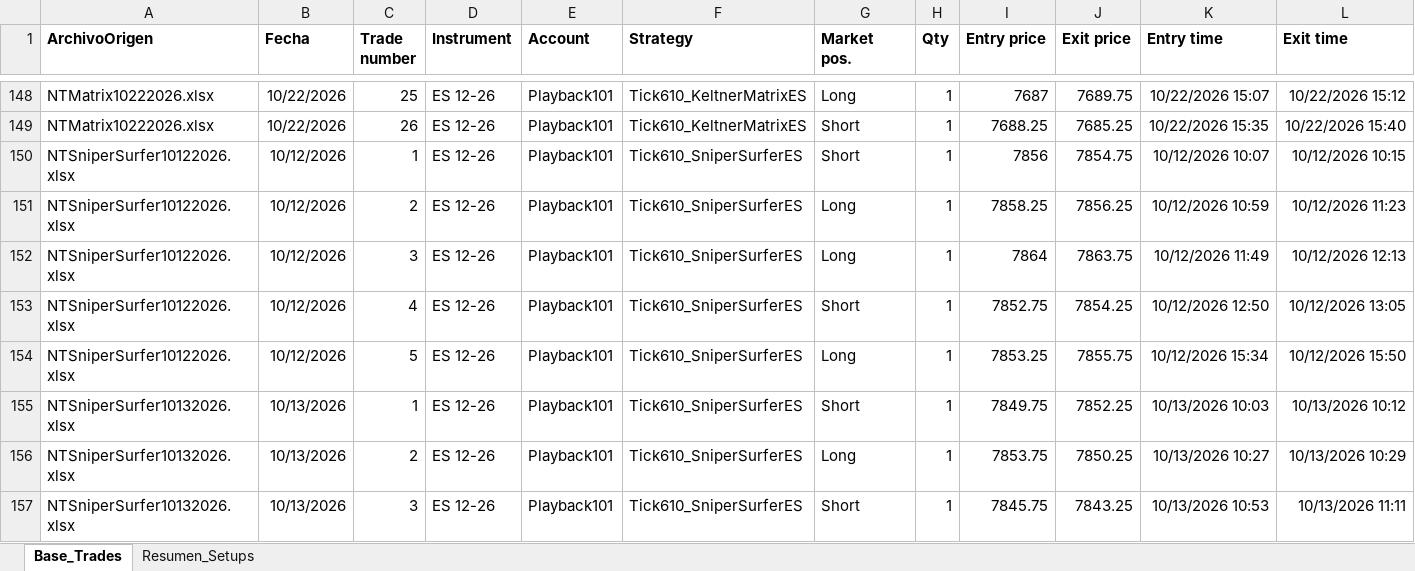
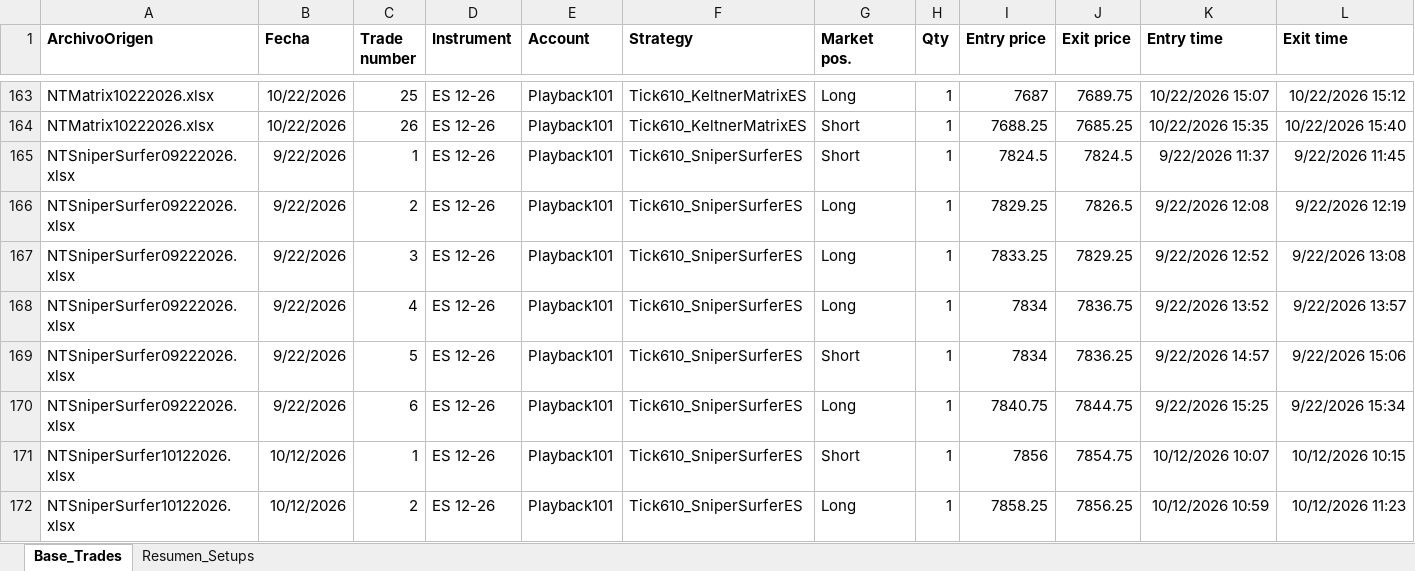
Before and after one commit to cvegabello/EstrategiasNT8, an Excel workbook: ReportesTrades/Tabla_Maestra_Consolidada.xlsx, sheet Base_Trades, drawn as a sheet; only a part is shown, gaps mark what is left out; the shorter side is filled out with more unchanged rows; values as stored, in another font and other column widths than the file's, no borders; rows hold the shown columns only; the diff covers the shown part only; the diff names each change by its address in the sheet, - before the commit and + after, or states it on an @@ line.

Commit message:
feat(analytics): consolidar sesion del 09/22 para 255 trades totales y 10 dias de comparativa

```diff
--- a/ReportesTrades/Tabla_Maestra_Consolidada.xlsx (sheet Base_Trades)
+++ b/ReportesTrades/Tabla_Maestra_Consolidada.xlsx (sheet Base_Trades)
+row 165: NTSniperSurfer09222026.xlsx | 9/22/2026 | 1 | ES 12-26 | Playback101 | Tick610_SniperSurferES | Short | 1 | 7824.5 | 7824.5 | 9/22/2026 11:37 | 9/22/2026 11:45
+row 166: NTSniperSurfer09222026.xlsx | 9/22/2026 | 2 | ES 12-26 | Playback101 | Tick610_SniperSurferES | Long | 1 | 7829.25 | 7826.5 | 9/22/2026 12:08 | 9/22/2026 12:19
+row 167: NTSniperSurfer09222026.xlsx | 9/22/2026 | 3 | ES 12-26 | Playback101 | Tick610_SniperSurferES | Long | 1 | 7833.25 | 7829.25 | 9/22/2026 12:52 | 9/22/2026 13:08
+row 168: NTSniperSurfer09222026.xlsx | 9/22/2026 | 4 | ES 12-26 | Playback101 | Tick610_SniperSurferES | Long | 1 | 7834 | 7836.75 | 9/22/2026 13:52 | 9/22/2026 13:57
+row 169: NTSniperSurfer09222026.xlsx | 9/22/2026 | 5 | ES 12-26 | Playback101 | Tick610_SniperSurferES | Short | 1 | 7834 | 7836.25 | 9/22/2026 14:57 | 9/22/2026 15:06
+row 170: NTSniperSurfer09222026.xlsx | 9/22/2026 | 6 | ES 12-26 | Playback101 | Tick610_SniperSurferES | Long | 1 | 7840.75 | 7844.75 | 9/22/2026 15:25 | 9/22/2026 15:34
```
Also changed, not shown: 15 added rows elsewhere in this sheet, sheet Resumen_Setups, ReportesTrades/Tabla_Maestra_Trades.xlsx, 4 other files.
